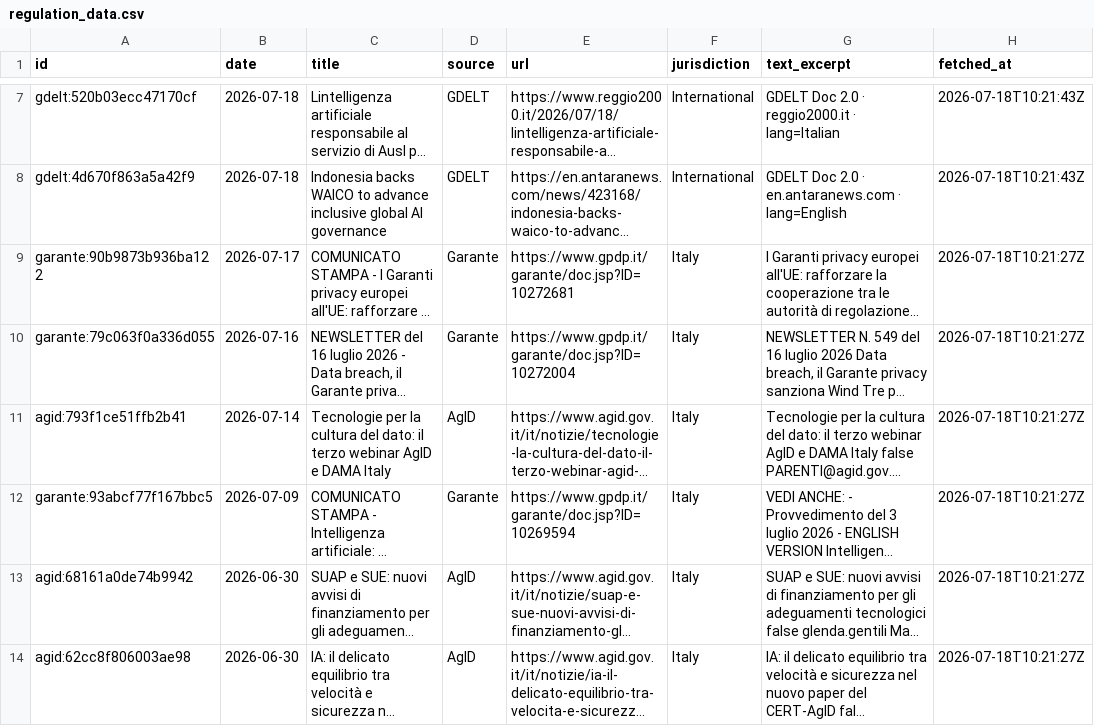
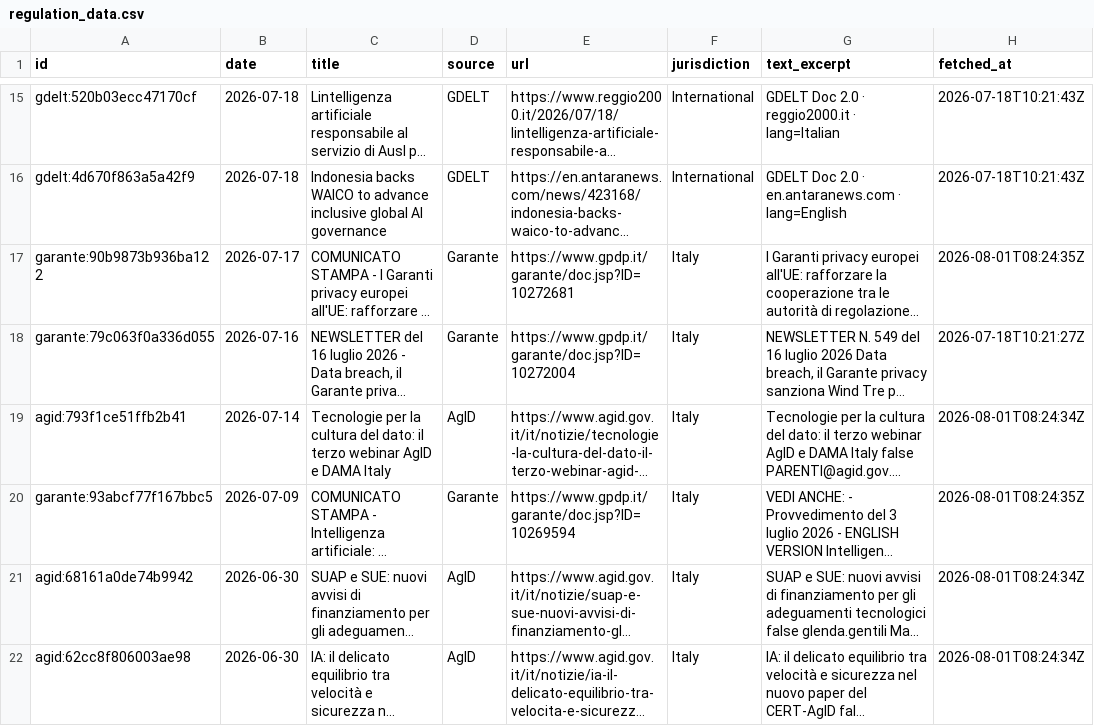
Before and after one commit to val-3ntin/AI_Governance_map, a CSV file: data/regulation_data.csv, drawn as a sheet; only a part is shown, gaps mark what is left out; long unchanged cells end in …; addresses are those after the commit; the diff covers the shown part only; the diff names each change by its address in the sheet, - before the commit and + after, or states it on an @@ line.

```diff
--- a/data/regulation_data.csv
+++ b/data/regulation_data.csv
-H17 (fetched_at): 2026-07-18T10:21:27Z
+H17 (fetched_at): 2026-08-01T08:24:35Z
-H19 (fetched_at): 2026-07-18T10:21:27Z
+H19 (fetched_at): 2026-08-01T08:24:34Z
-H20 (fetched_at): 2026-07-18T10:21:27Z
+H20 (fetched_at): 2026-08-01T08:24:35Z
-H21:H22 (fetched_at): 2026-07-18T10:21:27Z
+H21:H22 (fetched_at): 2026-08-01T08:24:34Z
```
Also changed, not shown: 9 added rows and 11 edited cells elsewhere in this file.
